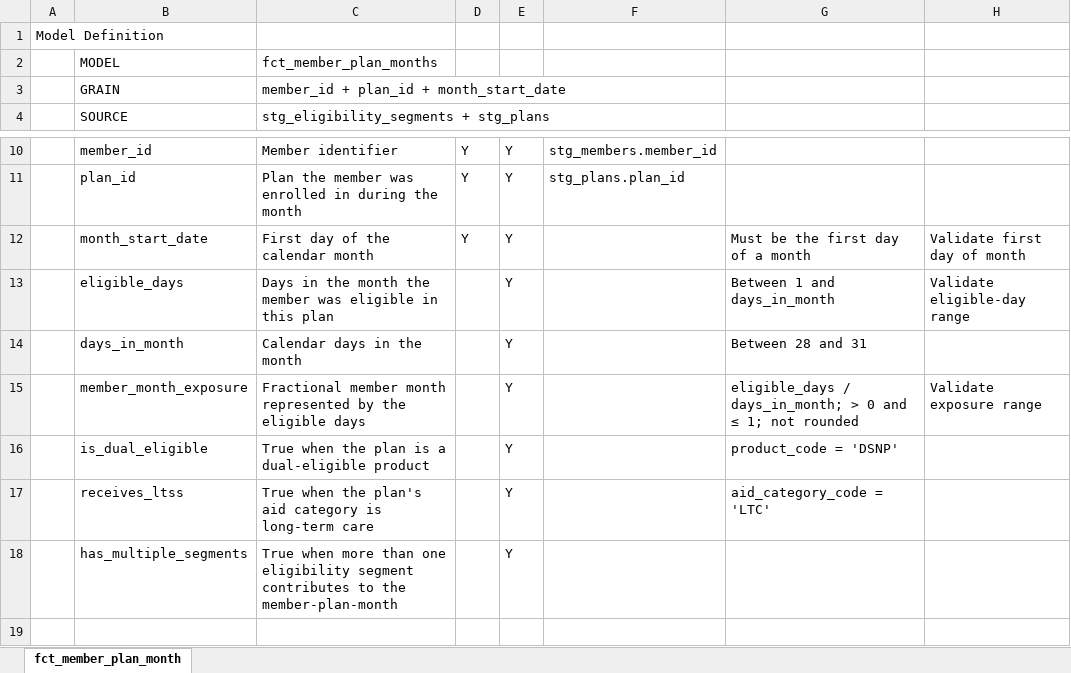
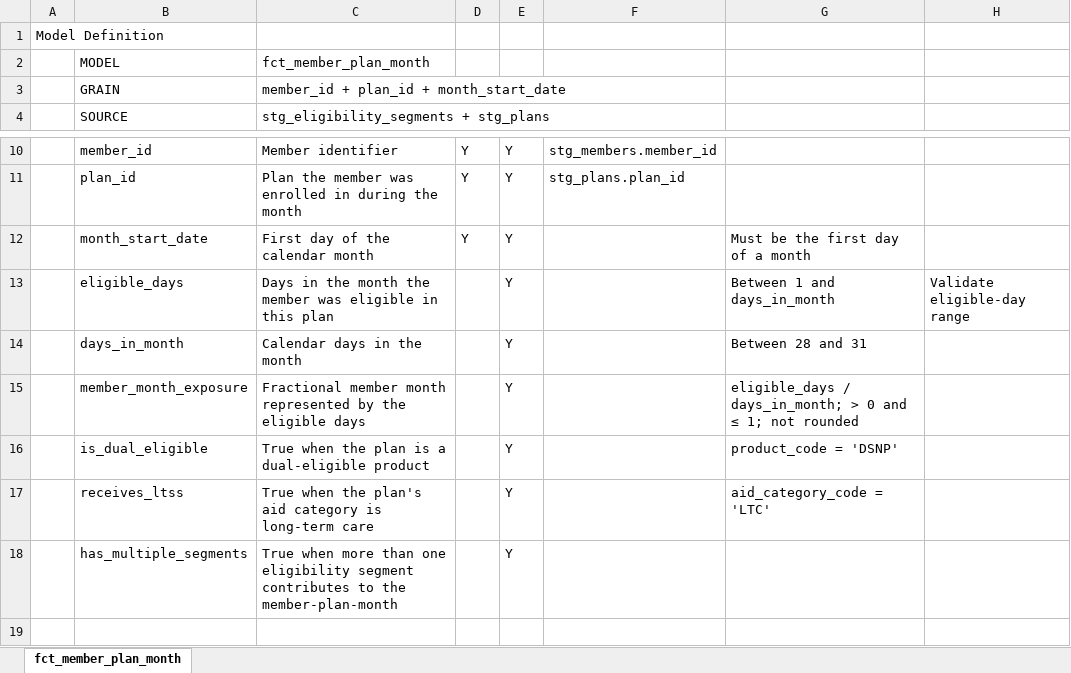
Before and after one commit to jkimdatadev/healthcare-claims-dbt, an Excel workbook: docs/fact_model_curation.xlsx, sheet fct_member_plan_month, drawn as a sheet; only a part is shown, gaps mark what is left out; values as stored, in another font and other column widths than the file's, no borders; the diff names each change by its address in the sheet, - before the commit and + after, or states it on an @@ line.

Commit message:
Replace int_member_plan_month_eligibility with fct_member_plan_month
Move member-plan-month logic into a fact model. Add days_in_month, member_month_exposure, is_dual_eligible, and receives_ltss. Move and rename the related singular tests, and add a test that a member's eligible days in a month never exceed the days in that month.

```diff
--- a/docs/fact_model_curation.xlsx (sheet fct_member_plan_month)
+++ b/docs/fact_model_curation.xlsx (sheet fct_member_plan_month)
-C2: fct_member_plan_months
+C2: fct_member_plan_month
-H12: Validate first day of month
+H12: (empty)
-H15: Validate exposure range
+H15: (empty)
```
Also changed, not shown: docs/intermediate_model_curation.xlsx, 9 other files.
